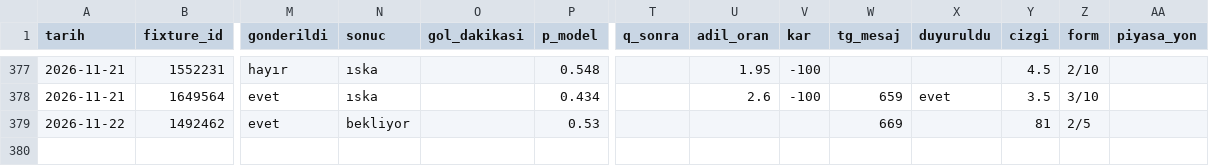
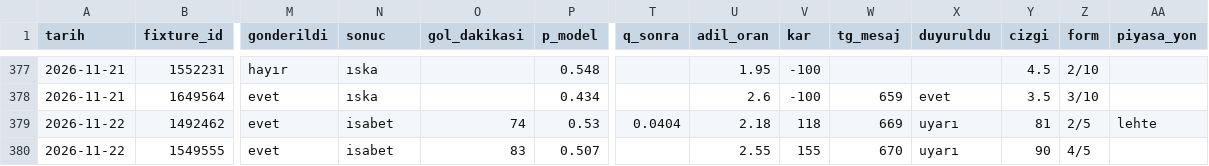
Before and after one commit to leaderofhorde1/Gol-Analizi, a CSV file: data/sinyaller.csv, drawn as a sheet; only a part is shown, gaps mark what is left out; rows hold the shown columns only; the diff names each change by its address in the sheet, - before the commit and + after, or states it on an @@ line.

```diff
--- a/data/sinyaller.csv
+++ b/data/sinyaller.csv
-N379 (sonuc): bekliyor
+N379 (sonuc): isabet
-O379 (gol_dakikasi): (empty)
+O379 (gol_dakikasi): 74
-T379 (q_sonra): (empty)
+T379 (q_sonra): 0.0404
-U379 (adil_oran): (empty)
+U379 (adil_oran): 2.18
-V379 (kar): (empty)
+V379 (kar): 118
-X379 (duyuruldu): (empty)
+X379 (duyuruldu): uyarı
-AA379 (piyasa_yon): (empty)
+AA379 (piyasa_yon): lehte
+row 380: 2026-11-22 | 1549555 | evet | isabet | 83 | 0.507 |  | 2.55 | 155 | 670 | uyarı | 90 | 4/5
```
Also changed, not shown: 3 other files.
